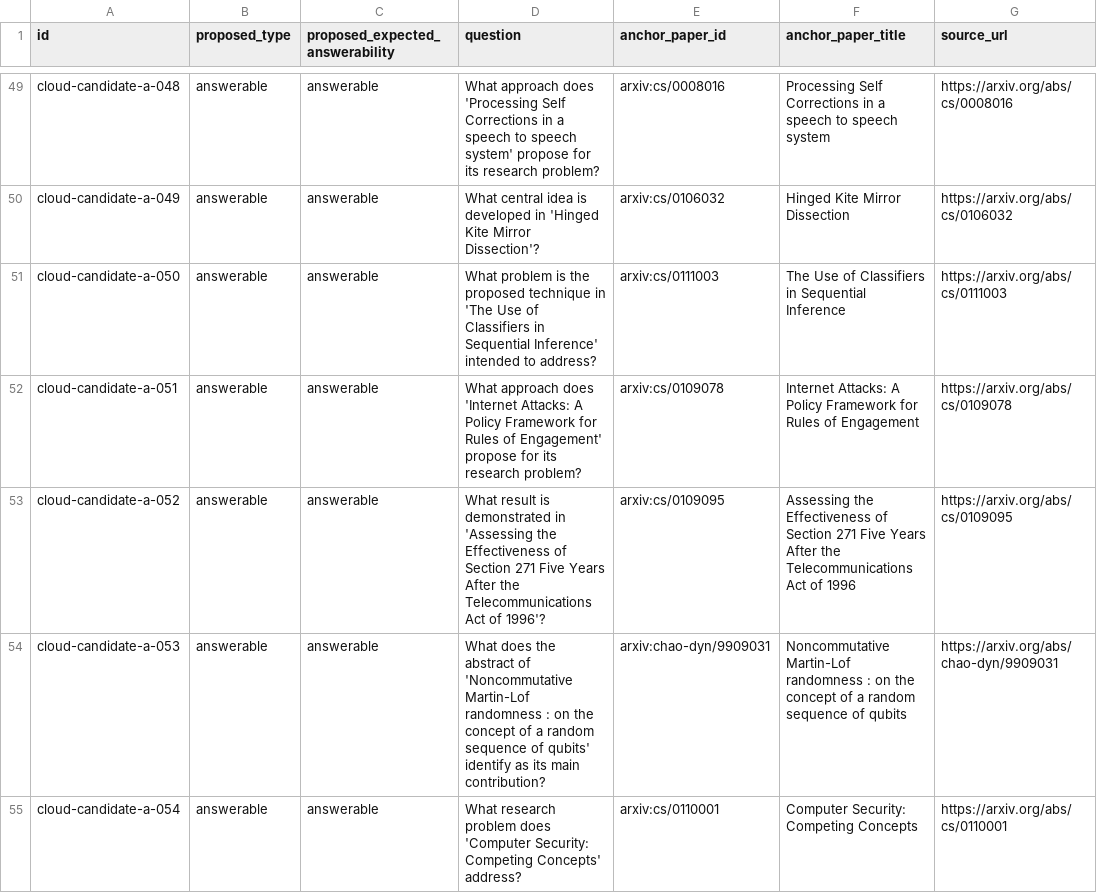
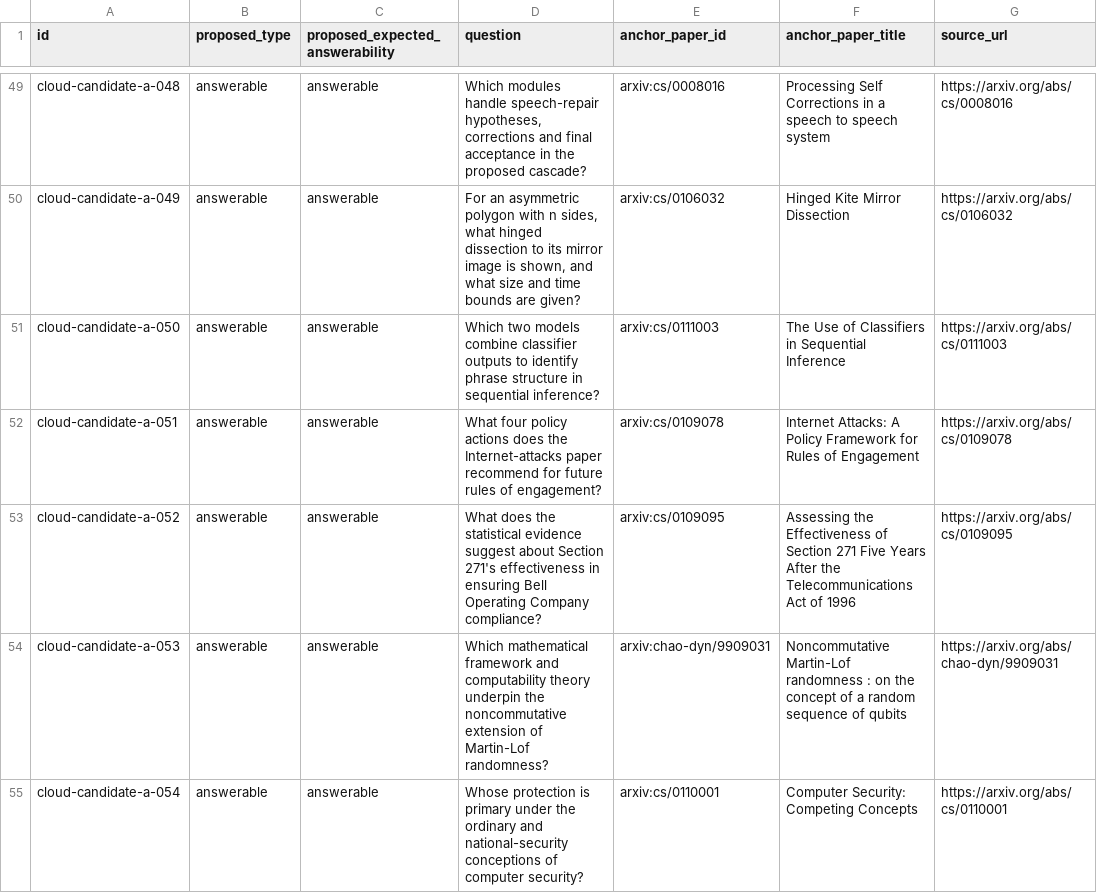
Before and after one commit to khanhlinhcode/NLP-Academic-Search-RAG-Engine, a CSV file: benchmarks/rag/cloud_review_sheet_v1.csv, drawn as a sheet; only a part is shown, gaps mark what is left out; the diff covers the shown part only; the diff names each change by its address in the sheet, - before the commit and + after, or states it on an @@ line.

```diff
--- a/benchmarks/rag/cloud_review_sheet_v1.csv
+++ b/benchmarks/rag/cloud_review_sheet_v1.csv
-D49 (question): What approach does 'Processing Self Corrections in a speech to speech system' propose for its research problem?
+D49 (question): Which modules handle speech-repair hypotheses, corrections and final acceptance in the proposed cascade?
-D50 (question): What central idea is developed in 'Hinged Kite Mirror Dissection'?
+D50 (question): For an asymmetric polygon with n sides, what hinged dissection to its mirror image is shown, and what size and time bounds are given?
-D51 (question): What problem is the proposed technique in 'The Use of Classifiers in Sequential Inference' intended to address?
+D51 (question): Which two models combine classifier outputs to identify phrase structure in sequential inference?
-D52 (question): What approach does 'Internet Attacks: A Policy Framework for Rules of Engagement' propose for its research problem?
+D52 (question): What four policy actions does the Internet-attacks paper recommend for future rules of engagement?
-D53 (question): What result is demonstrated in 'Assessing the Effectiveness of Section 271 Five Years After the Telecommunications Act of 1996'?
+D53 (question): What does the statistical evidence suggest about Section 271's effectiveness in ensuring Bell Operating Company compliance?
-D54 (question): What does the abstract of 'Noncommutative Martin-Lof randomness : on the concept of a random sequence of qubits' identify as its main contribution?
+D54 (question): Which mathematical framework and computability theory underpin the noncommutative extension of Martin-Lof randomness?
-D55 (question): What research problem does 'Computer Security: Competing Concepts' address?
+D55 (question): Whose protection is primary under the ordinary and national-security conceptions of computer security?
```
Also changed, not shown: 53 edited cells elsewhere in this file, 7 other files.
